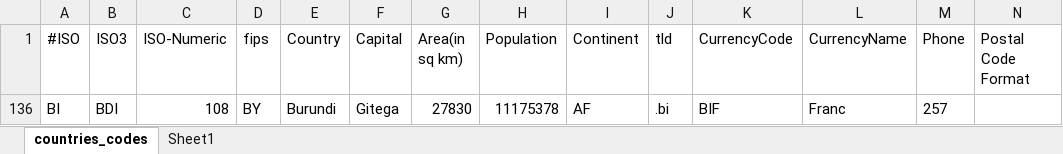
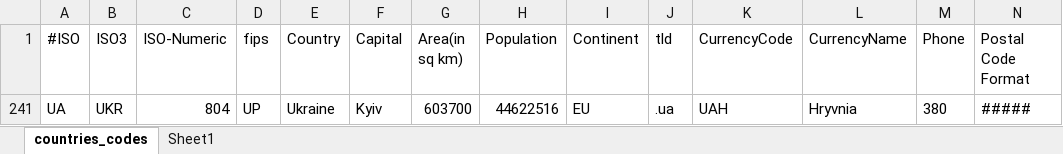
Before and after one commit to panuscha/translation-mapping, an Excel workbook: geotagged/countries_codes.xlsx, sheet countries_codes, drawn as a sheet; only a part is shown; values as stored, in another font and other column widths than the file's, no borders; table styles not drawn; removed rows and columns are numbered as before the commit, all else as after; rows hold the shown columns only; the diff names each change by its address in the sheet, - before the commit and + after, or states it on an @@ line.

```diff
--- a/geotagged/countries_codes.xlsx (sheet countries_codes)
+++ b/geotagged/countries_codes.xlsx (sheet countries_codes)
@@ row 136 hidden: BI | BDI | 108 | BY | Burundi | Gitega | 27830 | 11175378 | AF | .bi | BIF | Franc | 257 @@
+row 241: UA | UKR | 804 | UP | Ukraine | Kyiv | 603700 | 44622516 | EU | .ua | UAH | Hryvnia | 380 | #####
```
Also changed, not shown: hidden cells, geotagged/language_codes.xlsx, 5 other files.
